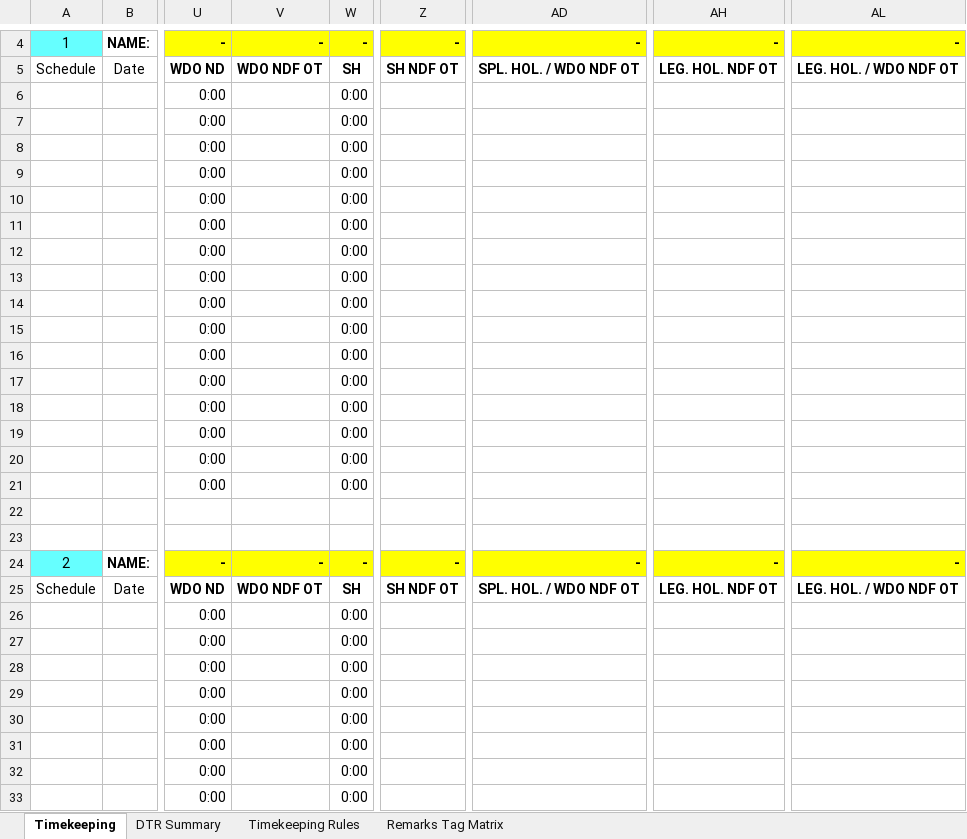
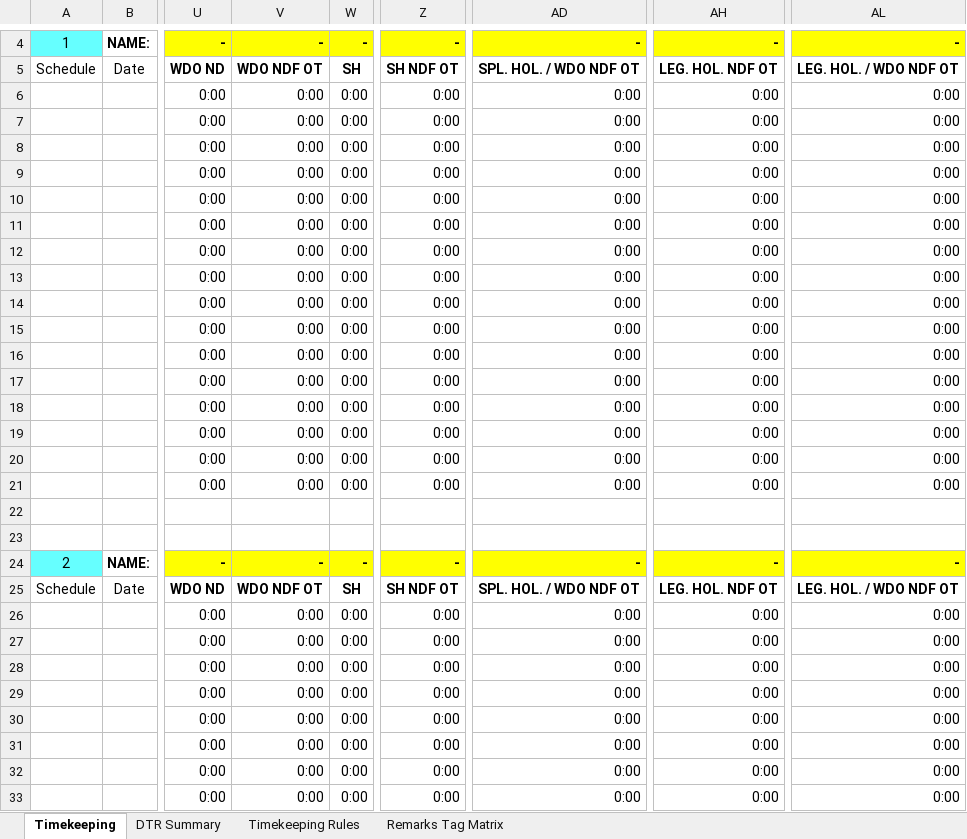
Before and after one commit to kimtee92/image-to-csv-cloud, an Excel workbook: app/templates/chicken24.xlsx, sheet Timekeeping, drawn as a sheet; only a part is shown, gaps mark what is left out; values as stored, in another font and other column widths than the file's, no borders; the diff covers the shown part only; the diff names each change by its address in the sheet, - before the commit and + after, or states it on an @@ line.

```diff
--- a/app/templates/chicken24.xlsx (sheet Timekeeping)
+++ b/app/templates/chicken24.xlsx (sheet Timekeeping)
-V6:V21: (empty)
+V6:V21: 0:00
-Z6:Z21: (empty)
+Z6:Z21: 0:00
-AD6:AD21: (empty)
+AD6:AD21: 0:00
-AH6:AH21: (empty)
+AH6:AH21: 0:00
-AL6:AL21: (empty)
+AL6:AL21: 0:00
-V26:V33: (empty)
+V26:V33: 0:00
-Z26:Z33: (empty)
+Z26:Z33: 0:00
-AD26:AD33: (empty)
+AD26:AD33: 0:00
-AH26:AH33: (empty)
+AH26:AH33: 0:00
-AL26:AL33: (empty)
+AL26:AL33: 0:00
```
Also changed, not shown: 680 edited cells elsewhere in this sheet, formulas that keep their value, 8 other files.
